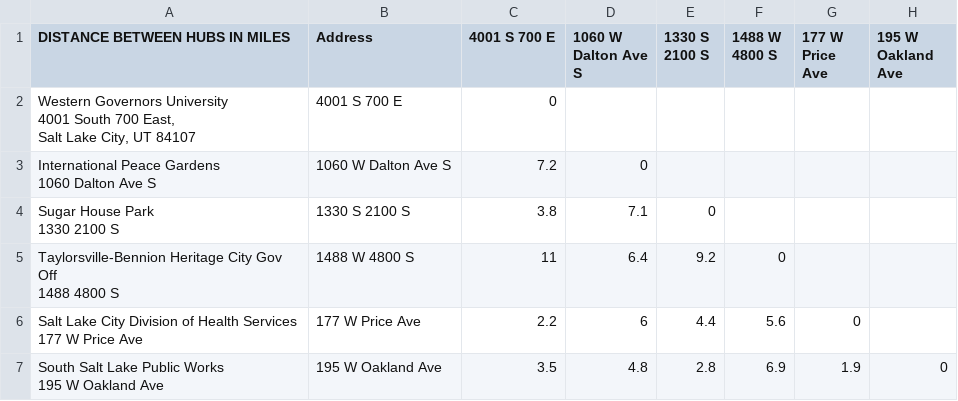
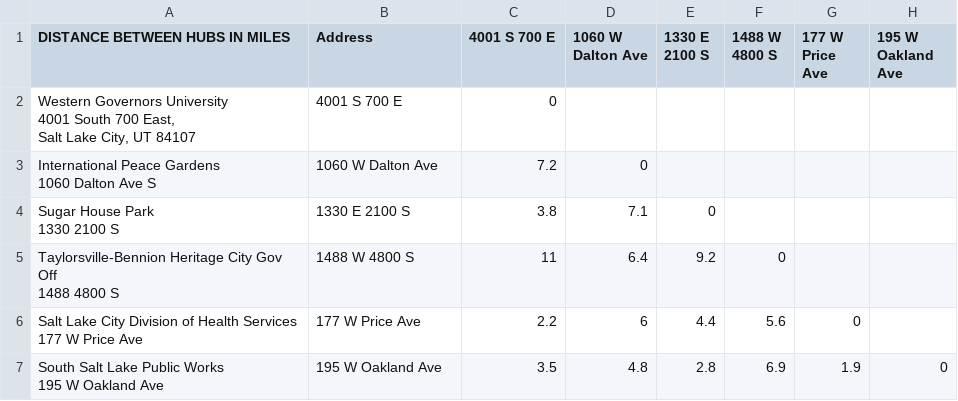
Before and after one commit to thebrigman/Delivery-Route-Planner, a CSV file: WGUPS Distance Table.csv, drawn as a sheet; only a part is shown; the diff names each change by its address in the sheet, - before the commit and + after, or states it on an @@ line.

```diff
--- a/WGUPS Distance Table.csv
+++ b/WGUPS Distance Table.csv
-D1: 1060 W Dalton Ave S
+D1: 1060 W Dalton Ave
-E1: 1330 S 2100 S
+E1: 1330 E 2100 S
-B3 (Address): 1060 W Dalton Ave S
+B3 (Address): 1060 W Dalton Ave
-B4 (Address): 1330 S 2100 S
+B4 (Address): 1330 E 2100 S
```
Also changed, not shown: WGUPS Package File.csv, 6 other files.
